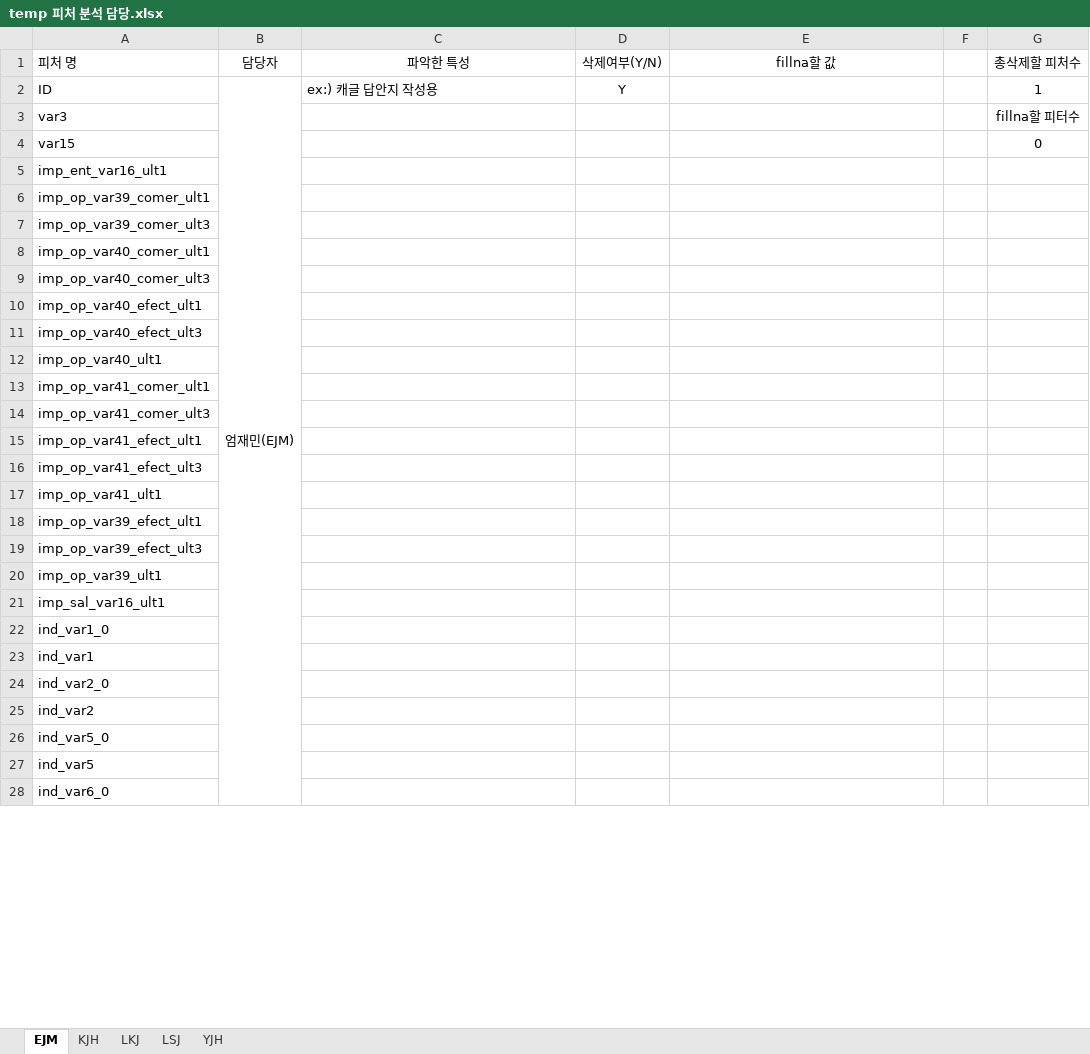
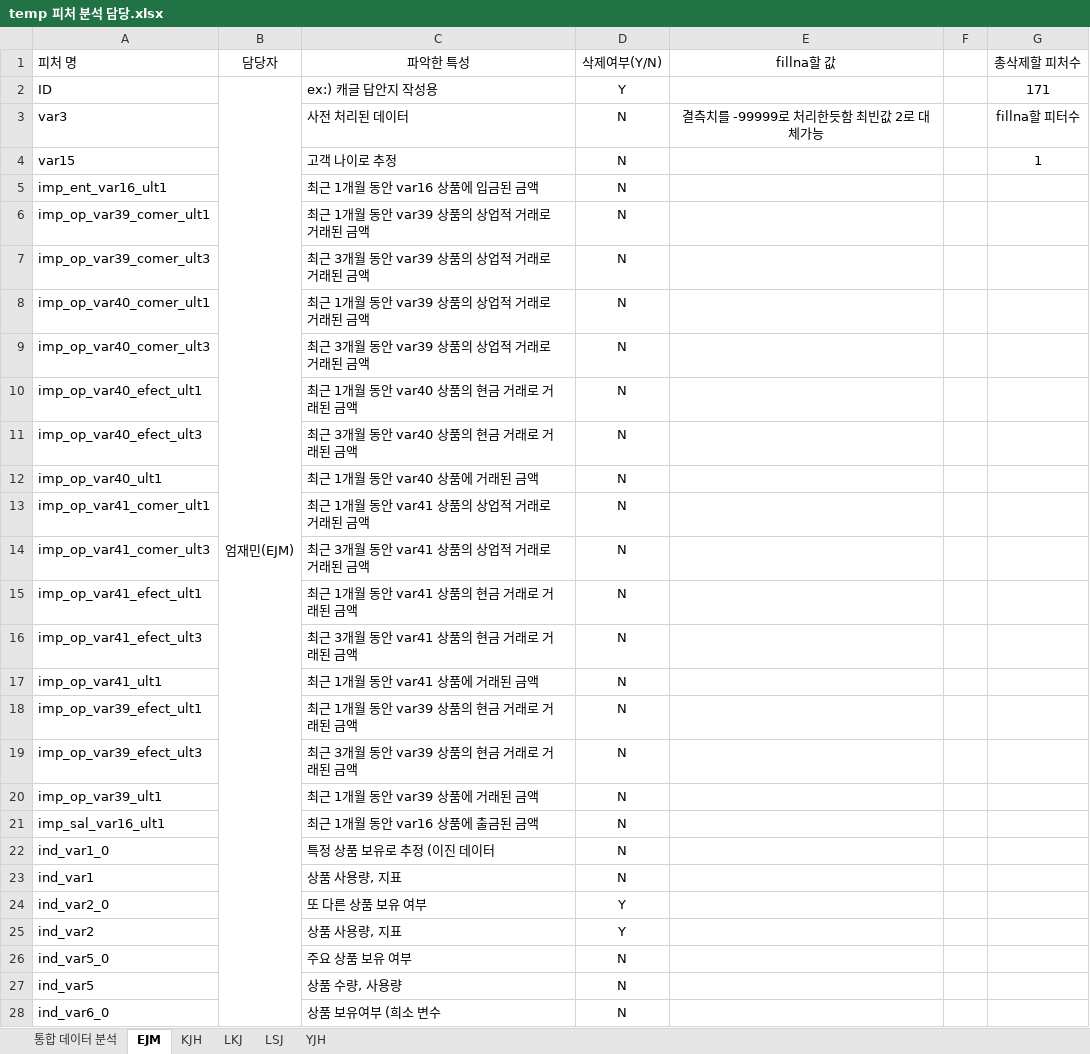
Before and after one commit to jaemin1020/big20-ML-project2-team3, an Excel workbook: SantanderCS/doc/temp 피처 분석 담당.xlsx, sheet EJM, drawn as a sheet; only a part is shown; values as stored, in another font and other column widths than the file's, no borders; the diff covers the shown part only; the diff names each change by its address in the sheet, - before the commit and + after, or states it on an @@ line.

```diff
--- a/SantanderCS/doc/temp 피처 분석 담당.xlsx (sheet EJM)
+++ b/SantanderCS/doc/temp 피처 분석 담당.xlsx (sheet EJM)
+sheet tab: 통합 데이터 분석
-G2 (총삭제할 피처수): 1
+G2 (총삭제할 피처수): 171
-C3 (파악한 특성): (empty)
+C3 (파악한 특성): 사전 처리된 데이터
-D3:D23 (삭제여부(Y/N)): (empty)
+D3:D23 (삭제여부(Y/N)): N
-E3 (fillna할 값): (empty)
+E3 (fillna할 값): 결측치를 -99999로 처리한듯함 최빈값 2로 대체가능
-C4 (파악한 특성): (empty)
+C4 (파악한 특성): 고객 나이로 추정
-G4 (총삭제할 피처수): 0
+G4 (총삭제할 피처수): 1
-C5 (파악한 특성): (empty)
+C5 (파악한 특성): 최근 1개월 동안 var16 상품에 입금된 금액
-C6 (파악한 특성): (empty)
+C6 (파악한 특성): 최근 1개월 동안 var39 상품의 상업적 거래로 거래된 금액
-C7 (파악한 특성): (empty)
+C7 (파악한 특성): 최근 3개월 동안 var39 상품의 상업적 거래로 거래된 금액
-C8 (파악한 특성): (empty)
+C8 (파악한 특성): 최근 1개월 동안 var39 상품의 상업적 거래로 거래된 금액
-C9 (파악한 특성): (empty)
+C9 (파악한 특성): 최근 3개월 동안 var39 상품의 상업적 거래로 거래된 금액
-C10 (파악한 특성): (empty)
+C10 (파악한 특성): 최근 1개월 동안 var40 상품의 현금 거래로 거래된 금액
-C11 (파악한 특성): (empty)
+C11 (파악한 특성): 최근 3개월 동안 var40 상품의 현금 거래로 거래된 금액
-C12 (파악한 특성): (empty)
+C12 (파악한 특성): 최근 1개월 동안 var40 상품에 거래된 금액
-C13 (파악한 특성): (empty)
+C13 (파악한 특성): 최근 1개월 동안 var41 상품의 상업적 거래로 거래된 금액
-C14 (파악한 특성): (empty)
+C14 (파악한 특성): 최근 3개월 동안 var41 상품의 상업적 거래로 거래된 금액
-C15 (파악한 특성): (empty)
+C15 (파악한 특성): 최근 1개월 동안 var41 상품의 현금 거래로 거래된 금액
-C16 (파악한 특성): (empty)
+C16 (파악한 특성): 최근 3개월 동안 var41 상품의 현금 거래로 거래된 금액
-C17 (파악한 특성): (empty)
+C17 (파악한 특성): 최근 1개월 동안 var41 상품에 거래된 금액
-C18 (파악한 특성): (empty)
+C18 (파악한 특성): 최근 1개월 동안 var39 상품의 현금 거래로 거래된 금액
-C19 (파악한 특성): (empty)
+C19 (파악한 특성): 최근 3개월 동안 var39 상품의 현금 거래로 거래된 금액
-C20 (파악한 특성): (empty)
+C20 (파악한 특성): 최근 1개월 동안 var39 상품에 거래된 금액
-C21 (파악한 특성): (empty)
+C21 (파악한 특성): 최근 1개월 동안 var16 상품에 출금된 금액
-C22 (파악한 특성): (empty)
+C22 (파악한 특성): 특정 상품 보유로 추정 (이진 데이터
-C23 (파악한 특성): (empty)
+C23 (파악한 특성): 상품 사용량, 지표
-C24 (파악한 특성): (empty)
+C24 (파악한 특성): 또 다른 상품 보유 여부
-D24:D25 (삭제여부(Y/N)): (empty)
+D24:D25 (삭제여부(Y/N)): Y
-C25 (파악한 특성): (empty)
+C25 (파악한 특성): 상품 사용량, 지표
-C26 (파악한 특성): (empty)
+C26 (파악한 특성): 주요 상품 보유 여부
-D26:D28 (삭제여부(Y/N)): (empty)
+D26:D28 (삭제여부(Y/N)): N
-C27 (파악한 특성): (empty)
+C27 (파악한 특성): 상품 수량, 사용량
-C28 (파악한 특성): (empty)
+C28 (파악한 특성): 상품 보유여부 (희소 변수
```
Also changed, not shown: 95 edited cells elsewhere in this sheet, sheet LSJ, sheet YJH, sheet LKJ, sheet KJH, 3 other files.
